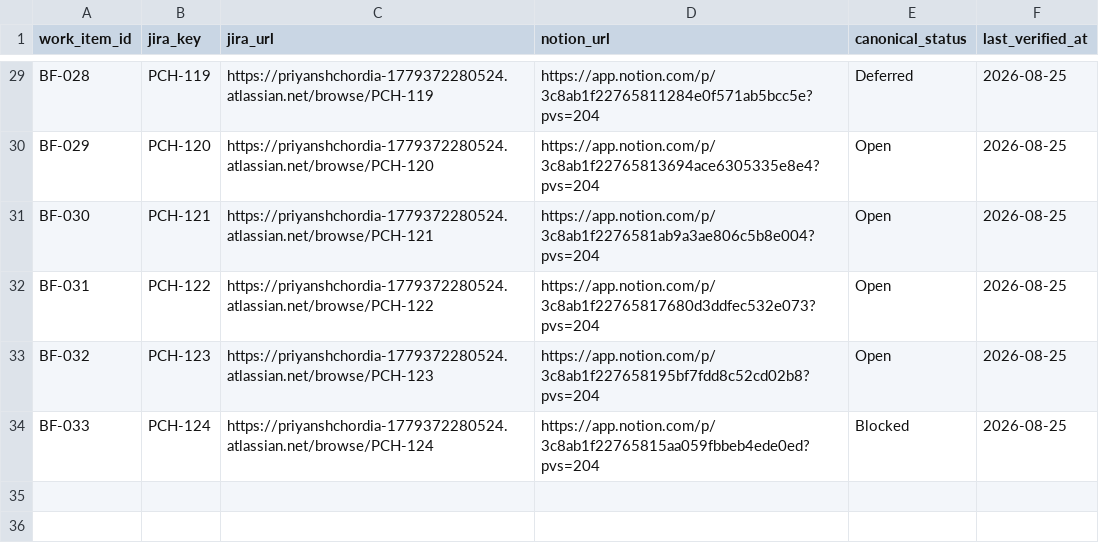
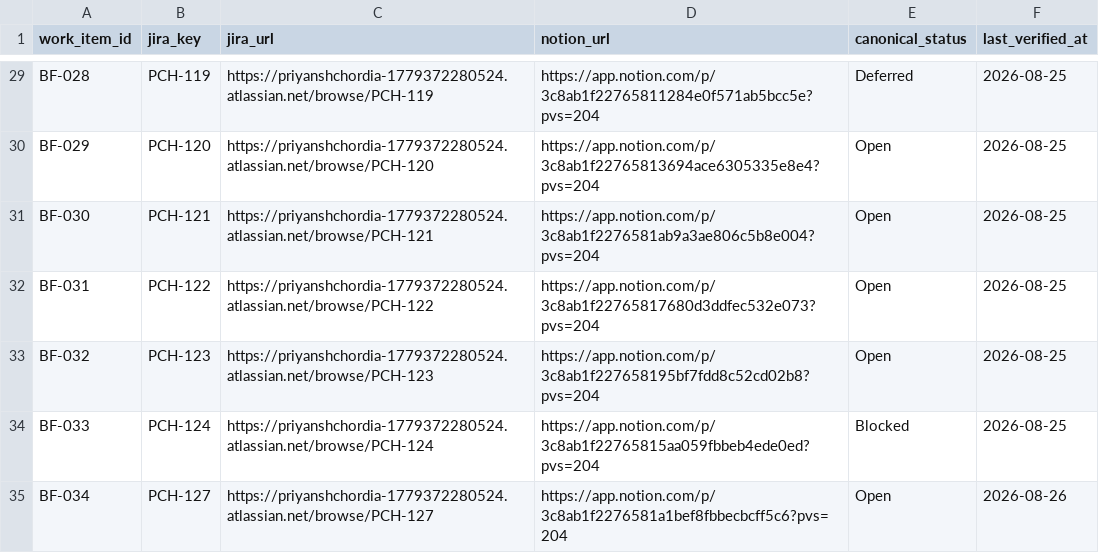
Before and after one commit to pri8771/priyanshchordia.com, a CSV file: ventures/bidetfit/docs/TRACKER_LINKS.csv, drawn as a sheet; only a part is shown, gaps mark what is left out.

```diff
--- a/ventures/bidetfit/docs/TRACKER_LINKS.csv
+++ b/ventures/bidetfit/docs/TRACKER_LINKS.csv
@@ -34 +34,2 @@ BF-032,PCH-123,https://priyanshchordia-1779372280524.atlassian.net/browse/PCH-12
 BF-033,PCH-124,https://priyanshchordia-1779372280524.atlassian.net/browse/PCH-124,https://app.notion.com/p/3c8ab1f22765815aa059fbbeb4ede0ed?pvs=204,Blocked,2026-08-25
+BF-034,PCH-127,https://priyanshchordia-1779372280524.atlassian.net/browse/PCH-127,https://app.notion.com/p/3c8ab1f2276581a1bef8fbbecbcff5c6?pvs=204,Open,2026-08-26
```
Also changed, not shown: ventures/bidetfit/docs/WORK_ITEMS.csv, 7 other files.
